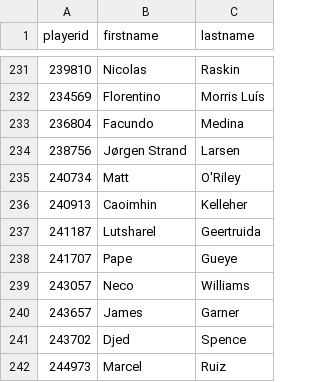
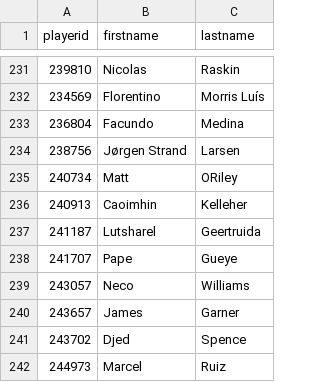
Before and after one commit to mgrosmann/fifa-db-tools-for-14-15-16, a CSV file: cmtracker/import/csv/playernames.csv, drawn as a sheet; only a part is shown, gaps mark what is left out.

```diff
--- a/cmtracker/import/csv/playernames.csv
+++ b/cmtracker/import/csv/playernames.csv
@@ -234,3 +234,3 @@ playerid;firstname;lastname
 238756;Jørgen Strand;Larsen
-240734;Matt;O'Riley
+240734;Matt;ORiley
 240913;Caoimhin;Kelleher
```
Also changed, not shown: cmtracker/import/csv/players.csv, 10 other files.
